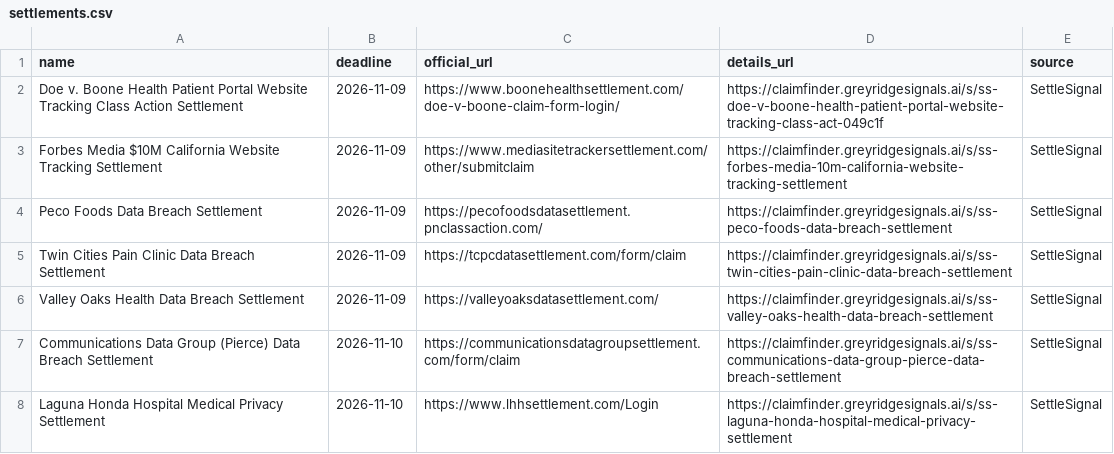
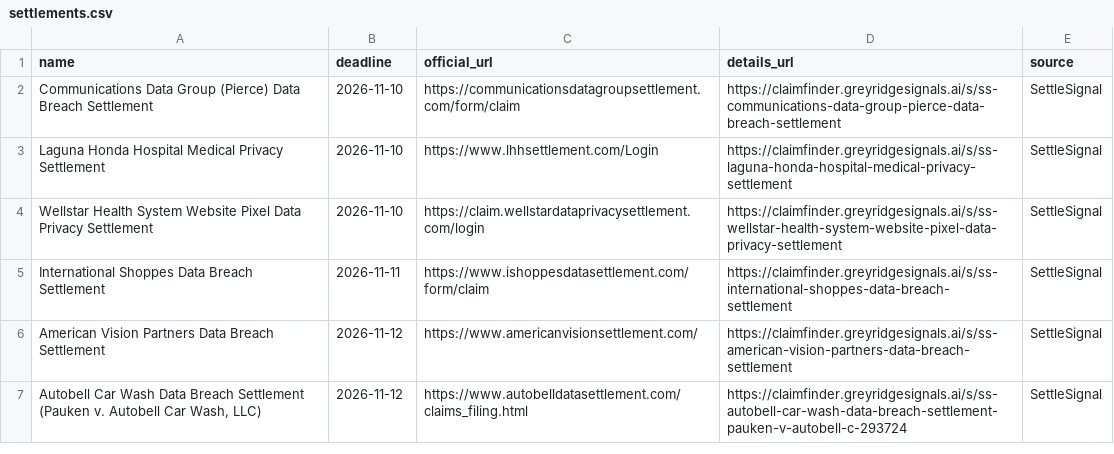
Before and after one commit to rezearcher/open-class-action-settlements, a CSV file: settlements.csv, drawn as a sheet; only a part is shown; the shorter side is filled out with more unchanged rows; the diff names each change by its address in the sheet, - before the commit and + after, or states it on an @@ line.

Commit message:
Update settlements 2026-11-09

```diff
--- a/settlements.csv
+++ b/settlements.csv
-row 2: Doe v. Boone Health Patient Portal Website Tracking Class Action Settlement | 2026-11-09 | https://www.boonehealthsettlement.com/doe-v-boone-claim-form-login/ | https://claimfinder.greyridgesignals.ai/s/ss-doe-v-boone-health-patient-portal-website-tracking-class-act-049c1f | SettleSignal
-row 3: Forbes Media $10M California Website Tracking Settlement | 2026-11-09 | https://www.mediasitetrackersettlement.com/other/submitclaim | https://claimfinder.greyridgesignals.ai/s/ss-forbes-media-10m-california-website-tracking-settlement | SettleSignal
-row 4: Peco Foods Data Breach Settlement | 2026-11-09 | https://pecofoodsdatasettlement.pnclassaction.com/ | https://claimfinder.greyridgesignals.ai/s/ss-peco-foods-data-breach-settlement | SettleSignal
-row 5: Twin Cities Pain Clinic Data Breach Settlement | 2026-11-09 | https://tcpcdatasettlement.com/form/claim | https://claimfinder.greyridgesignals.ai/s/ss-twin-cities-pain-clinic-data-breach-settlement | SettleSignal
-row 6: Valley Oaks Health Data Breach Settlement | 2026-11-09 | https://valleyoaksdatasettlement.com/ | https://claimfinder.greyridgesignals.ai/s/ss-valley-oaks-health-data-breach-settlement | SettleSignal
```
Also changed, not shown: 2 other files.
